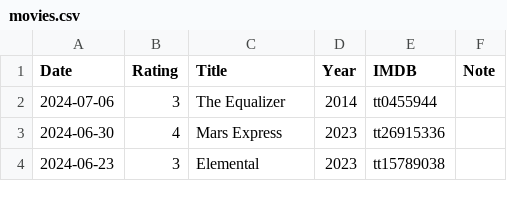
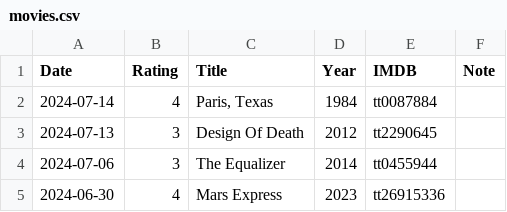
Before and after one commit to gujiaxi/gujiaxi.github.io, a CSV file: _data/movies.csv, drawn as a sheet; only a part is shown; the shorter side is filled out with more unchanged rows.

```diff
--- a/_data/movies.csv
+++ b/_data/movies.csv
@@ -1,2 +1,4 @@
 Date,Rating,Title,Year,IMDB,Note
+2024-07-14,4,"Paris, Texas",1984,tt0087884,
+2024-07-13,3,Design Of Death,2012,tt2290645,
 2024-07-06,3,The Equalizer,2014,tt0455944,
```
Also changed, not shown: _data/books.csv, _data/games.csv.
